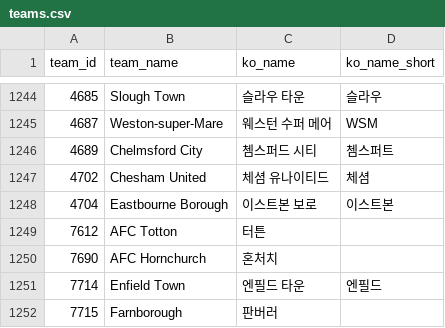
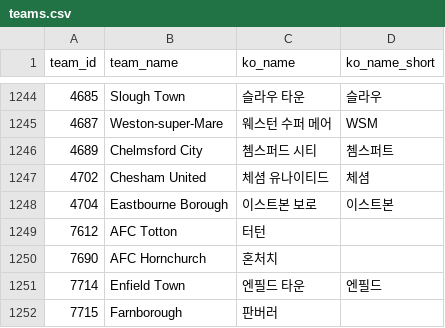
Before and after one commit to bgh1234554/football-obs-backend, a CSV file: src/main/resources/data/teams.csv, drawn as a sheet; only a part is shown, gaps mark what is left out.

```diff
--- a/src/main/resources/data/teams.csv
+++ b/src/main/resources/data/teams.csv
@@ -1248,3 +1248,3 @@ team_id, team_name, ko_name, ko_name_short
 4704,Eastbourne Borough,이스트본 보로,이스트본
-7612,AFC Totton,터튼,
+7612,AFC Totton,터턴,
 7690,AFC Hornchurch,혼처치,
```
Also changed, not shown: src/main/resources/data/coaches.csv, src/main/resources/data/venues.csv, 3 other files.
